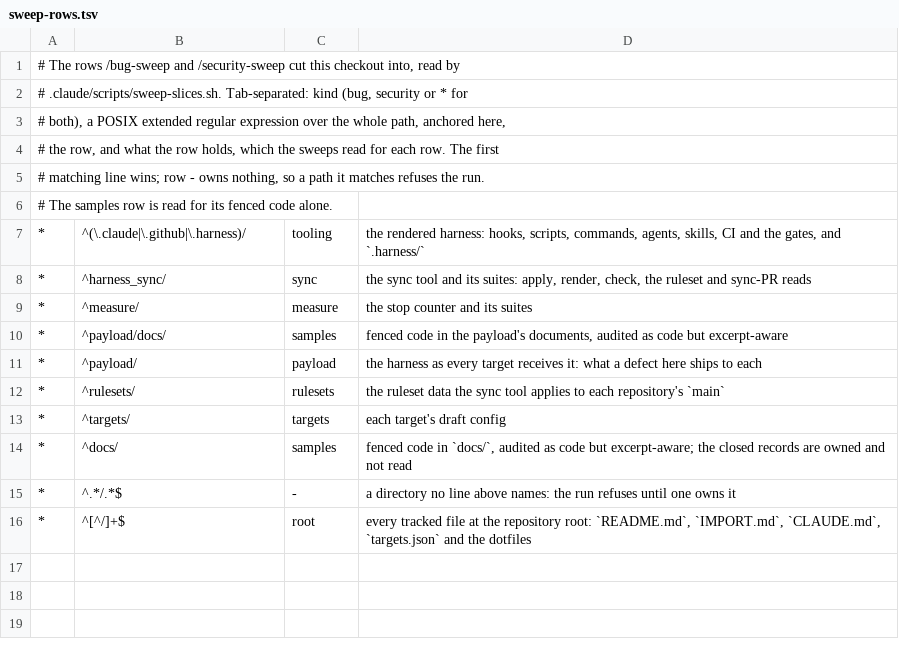
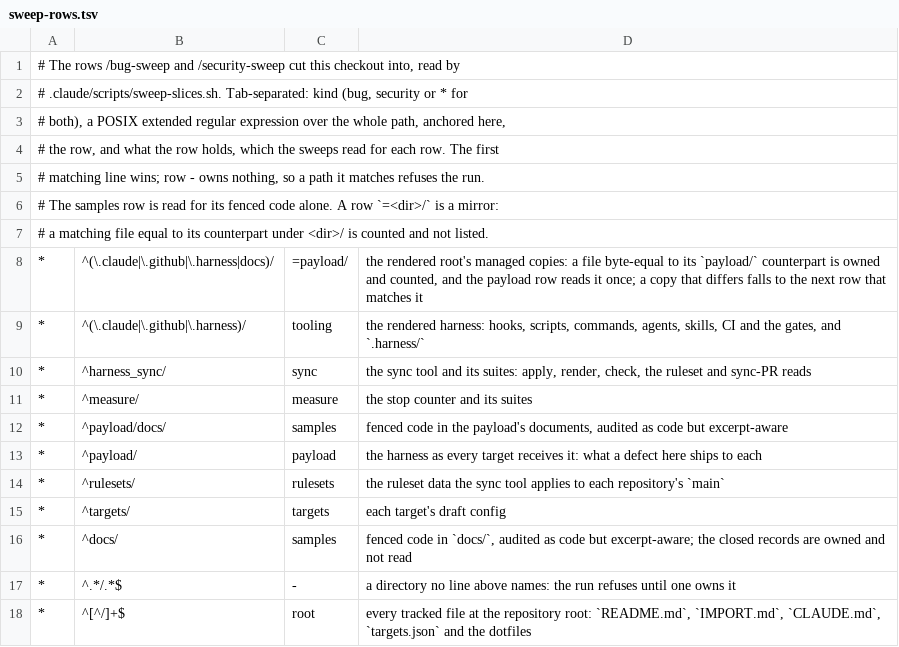
Before and after one commit to alexander-shamray/blueprint-harness, a TSV file: .harness/sweep-rows.tsv, drawn as a sheet.

```diff
--- a/.harness/sweep-rows.tsv
+++ b/.harness/sweep-rows.tsv
@@ -5,3 +5,5 @@
 # matching line wins; row - owns nothing, so a path it matches refuses the run.
-# The samples row is read for its fenced code alone.
+# The samples row is read for its fenced code alone. A row `=<dir>/` is a mirror:
+# a matching file equal to its counterpart under <dir>/ is counted and not listed.
+*	^(\.claude|\.github|\.harness|docs)/	=payload/	the rendered root's managed copies: a file byte-equal to its `payload/` counterpart is owned and counted, and the payload row reads it once; a copy that differs falls to the next row that matches it
 *	^(\.claude|\.github|\.harness)/	tooling	the rendered harness: hooks, scripts, commands, agents, skills, CI and the gates, and `.harness/`
```
Also changed, not shown: 2 other files.
